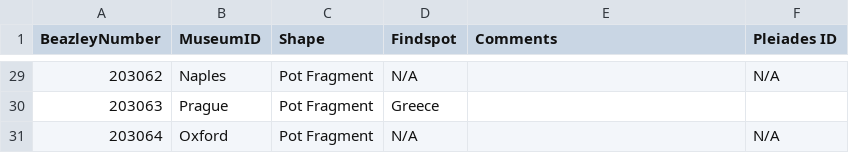
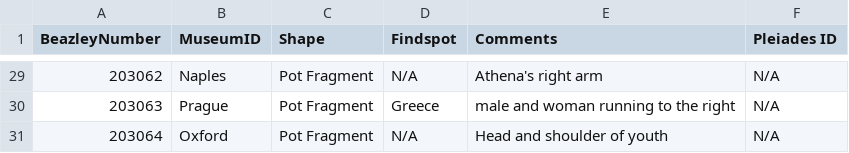
Before and after one commit to leniko17/vase-data, a CSV file: README.csv, drawn as a sheet; only a part is shown, gaps mark what is left out; the diff covers the shown part only.

```diff
--- a/README.csv
+++ b/README.csv
@@ -29,3 +29,3 @@ BeazleyNumber,MuseumID,Shape,Findspot,Comments,Pleiades ID
-203062,Naples,Pot Fragment,N/A,,N/A
-203063,Prague,Pot Fragment,Greece,,
-203064,Oxford,Pot Fragment,N/A,,N/A
+203062,Naples,Pot Fragment,N/A,Athena's right arm,N/A
+203063,Prague,Pot Fragment,Greece,male and woman running to the right,N/A
+203064,Oxford,Pot Fragment,N/A,Head and shoulder of youth,N/A
```
Also changed, not shown: 28 edited cells elsewhere in this file.
